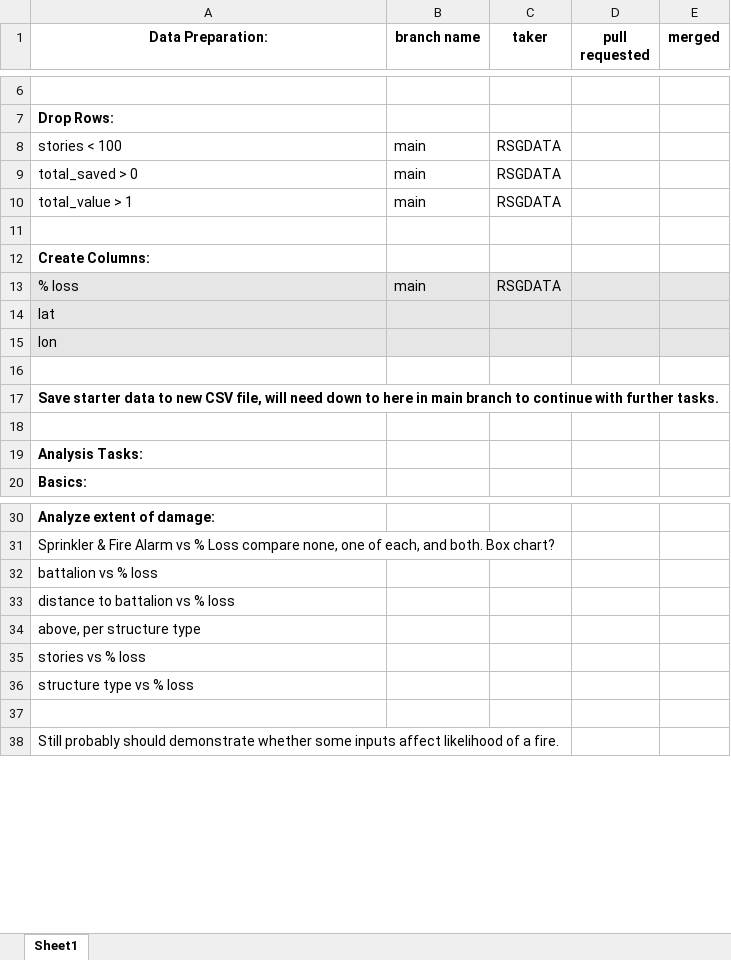
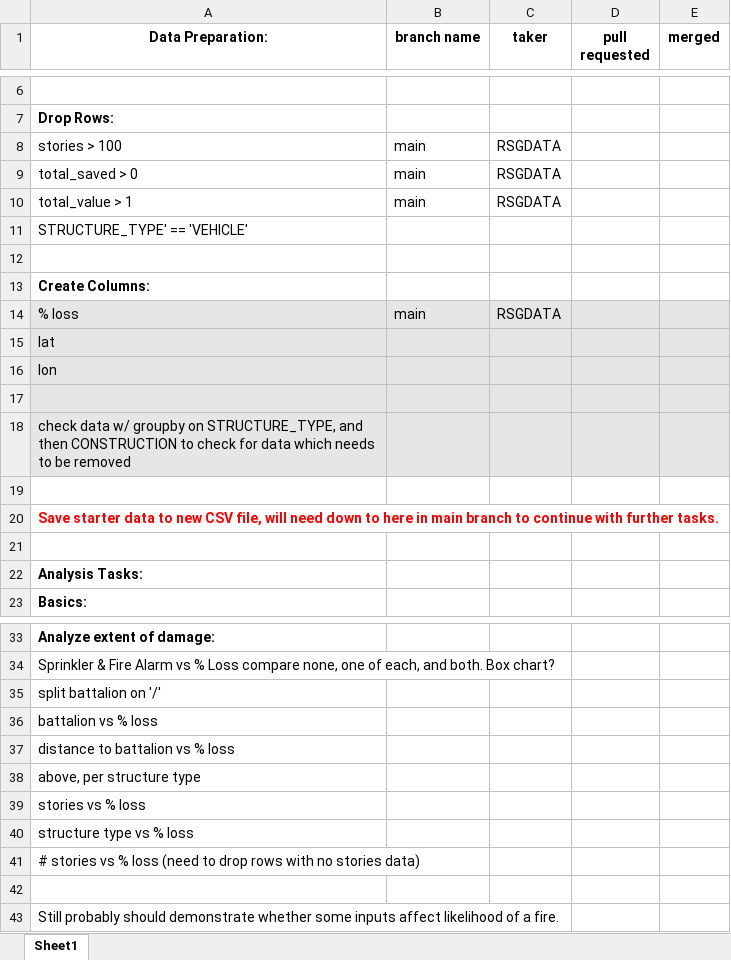
Before and after one commit to RSGDATA/Dallas_Building_Fire, an Excel workbook: task list.xlsx, sheet Sheet1, drawn as a sheet; only a part is shown, gaps mark what is left out; values as stored, in another font and other column widths than the file's, no borders; addresses are those after the commit; the diff names each change by its address in the sheet, - before the commit and + after, or states it on an @@ line.

Commit message:
updated tasks

```diff
--- a/task list.xlsx (sheet Sheet1)
+++ b/task list.xlsx (sheet Sheet1)
-A8 (Data Preparation:): stories < 100
+A8 (Data Preparation:): stories > 100
+row 11: STRUCTURE_TYPE' == 'VEHICLE'
+row 17: (empty)
+row 18: check data w/ groupby on STRUCTURE_TYPE, and then CONSTRUCTION to check for data which needs to be removed
-A20 text colour: black
+A20 text colour: #FF0000
+row 35: split battalion on '/'
+row 41: # stories vs % loss (need to drop rows with no stories data)
```
